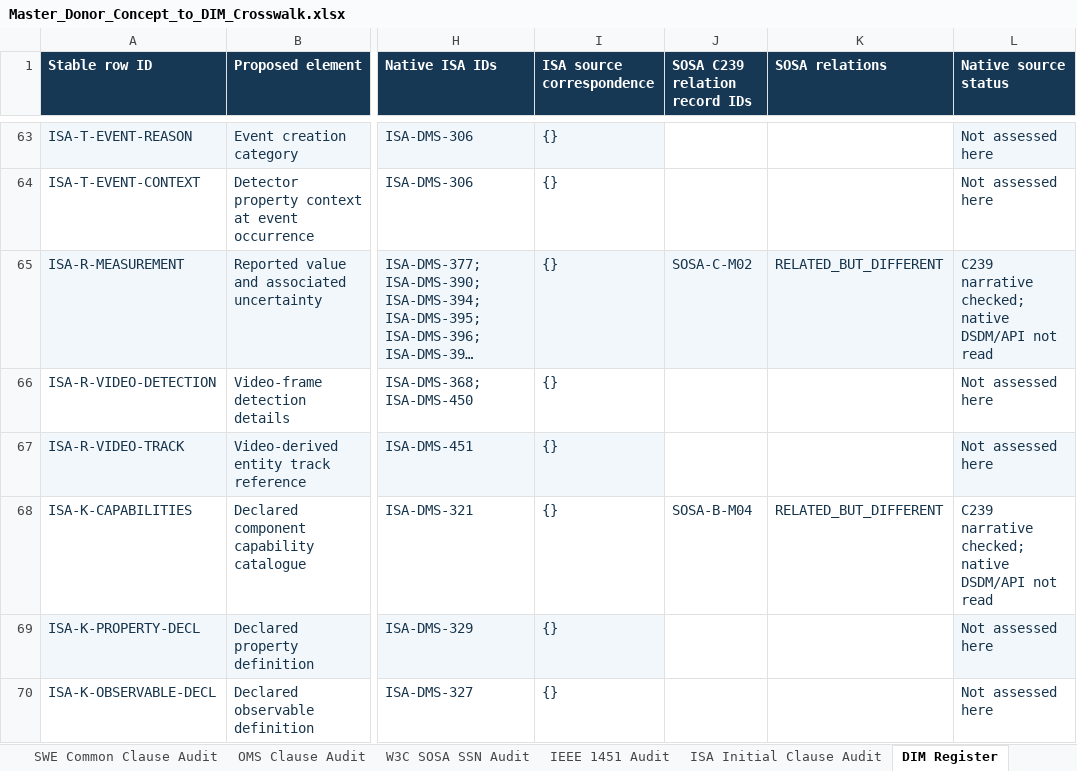
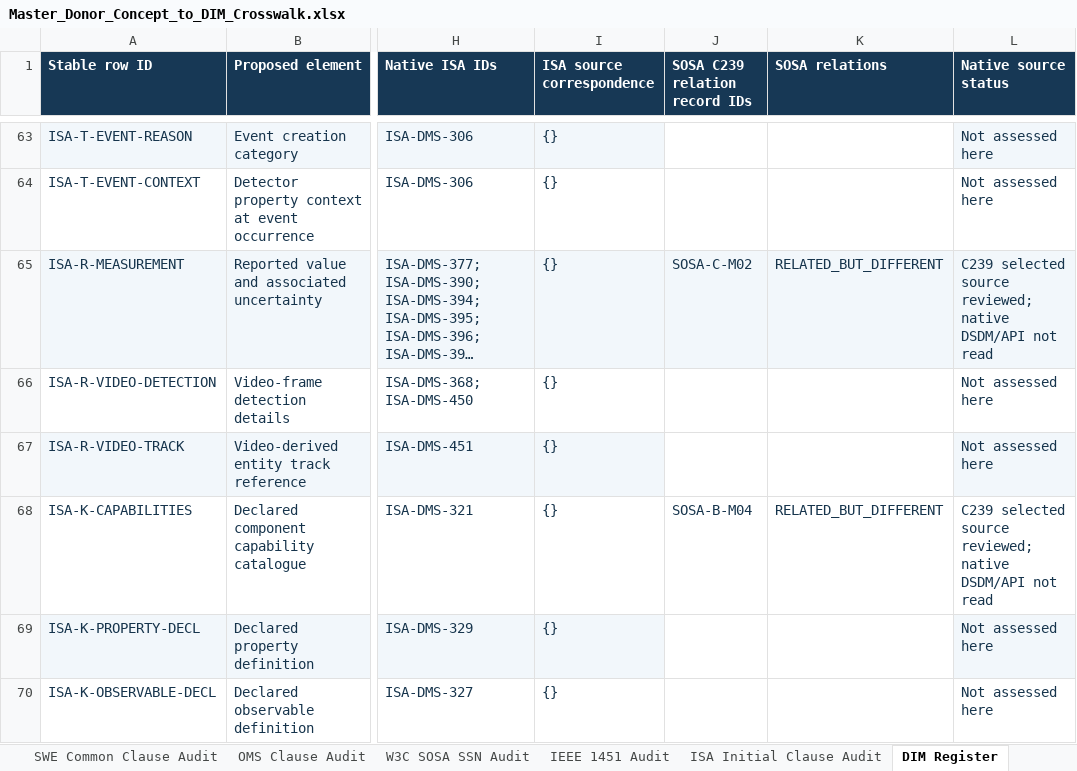
Before and after one commit to OS4CSAPI/glaux-client, an Excel workbook: Docs/Research/DIM_Profile_V2/Donor_DIM_Crosswalk/Master_Donor_Concept_to_DIM_Crosswalk.xlsx, sheet DIM Register, drawn as a sheet; only a part is shown, gaps mark what is left out; long unchanged cells end in …; values as stored, in another font and other column widths than the file's, no borders; the diff covers the shown part only; the diff names each change by its address in the sheet, - before the commit and + after, or states it on an @@ line.

```diff
--- a/Docs/Research/DIM_Profile_V2/Donor_DIM_Crosswalk/Master_Donor_Concept_to_DIM_Crosswalk.xlsx (sheet DIM Register)
+++ b/Docs/Research/DIM_Profile_V2/Donor_DIM_Crosswalk/Master_Donor_Concept_to_DIM_Crosswalk.xlsx (sheet DIM Register)
-L65 (Native source status): C239 narrative checked; native DSDM/API…
+L65 (Native source status): C239 selected source reviewed; native DSDM/API…
-L68 (Native source status): C239 narrative checked; native DSDM/API…
+L68 (Native source status): C239 selected source reviewed; native DSDM/API…
```
Also changed, not shown: 67 edited cells and cell formats elsewhere in this sheet, sheet Summary, sheet Validation, sheet Master Crosswalk, 3 other files.
